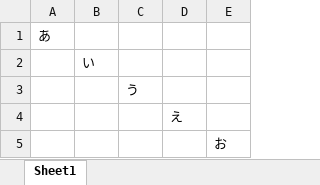
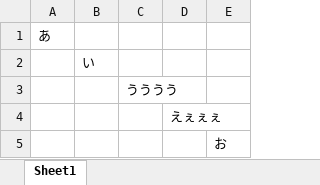
Before and after one commit to mohenjyotaro/excel_test, an Excel workbook: aaaaaaaaa.xlsx, sheet Sheet1, drawn as a sheet; values as stored, in another font and other column widths than the file's, no borders; the diff names each change by its address in the sheet, - before the commit and + after, or states it on an @@ line.

Commit message:
Update aaaaaaaaa.xlsx

```diff
--- a/aaaaaaaaa.xlsx (sheet Sheet1)
+++ b/aaaaaaaaa.xlsx (sheet Sheet1)
-C3: う
+C3: うううう
-D4: え
+D4: えぇぇぇ
```
